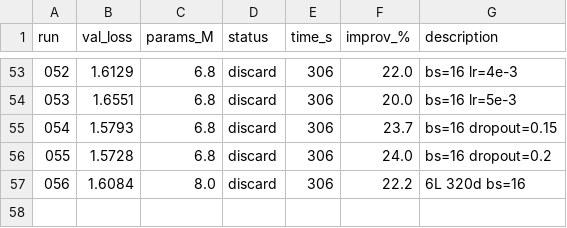
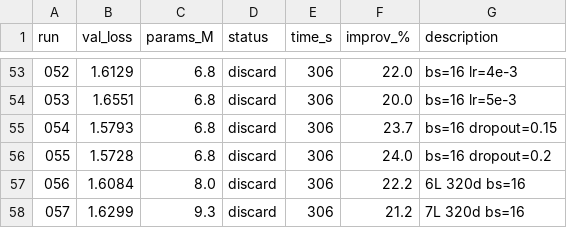
Before and after one commit to nipunbatra/autoresearch, a TSV file: results.tsv, drawn as a sheet; only a part is shown, gaps mark what is left out.

```diff
--- a/results.tsv
+++ b/results.tsv
@@ -57 +57,2 @@ run	val_loss	params_M	status	time_s	improv_%	description
 056	1.6084	8.0	discard	306	22.2	6L 320d bs=16
+057	1.6299	9.3	discard	306	21.2	7L 320d bs=16
```
Also changed, not shown: 2 other files.
